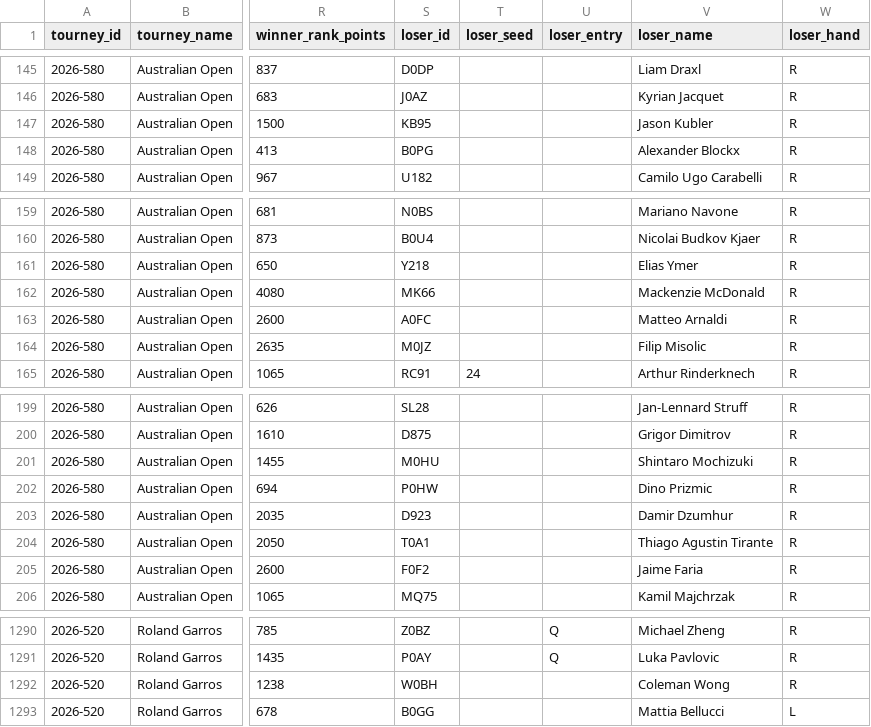
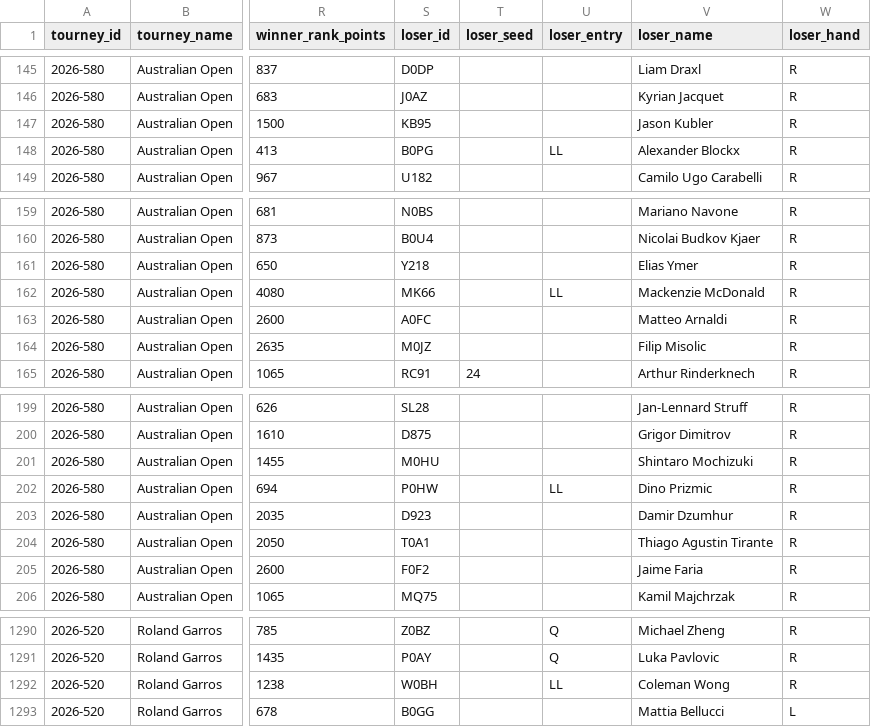
Before and after one commit to gmalbert/tennis-predictions, a CSV file: tml-data/2026.csv, drawn as a sheet; only a part is shown, gaps mark what is left out; the diff names each change by its address in the sheet, - before the commit and + after, or states it on an @@ line.

```diff
--- a/tml-data/2026.csv
+++ b/tml-data/2026.csv
-U148 (loser_entry): (empty)
+U148 (loser_entry): LL
-U162 (loser_entry): (empty)
+U162 (loser_entry): LL
-U202 (loser_entry): (empty)
+U202 (loser_entry): LL
-U1292 (loser_entry): (empty)
+U1292 (loser_entry): LL
```
Also changed, not shown: data_files/flashscore_odds_history.csv, tml-data/ongoing_tourneys.csv, 3 other files.
